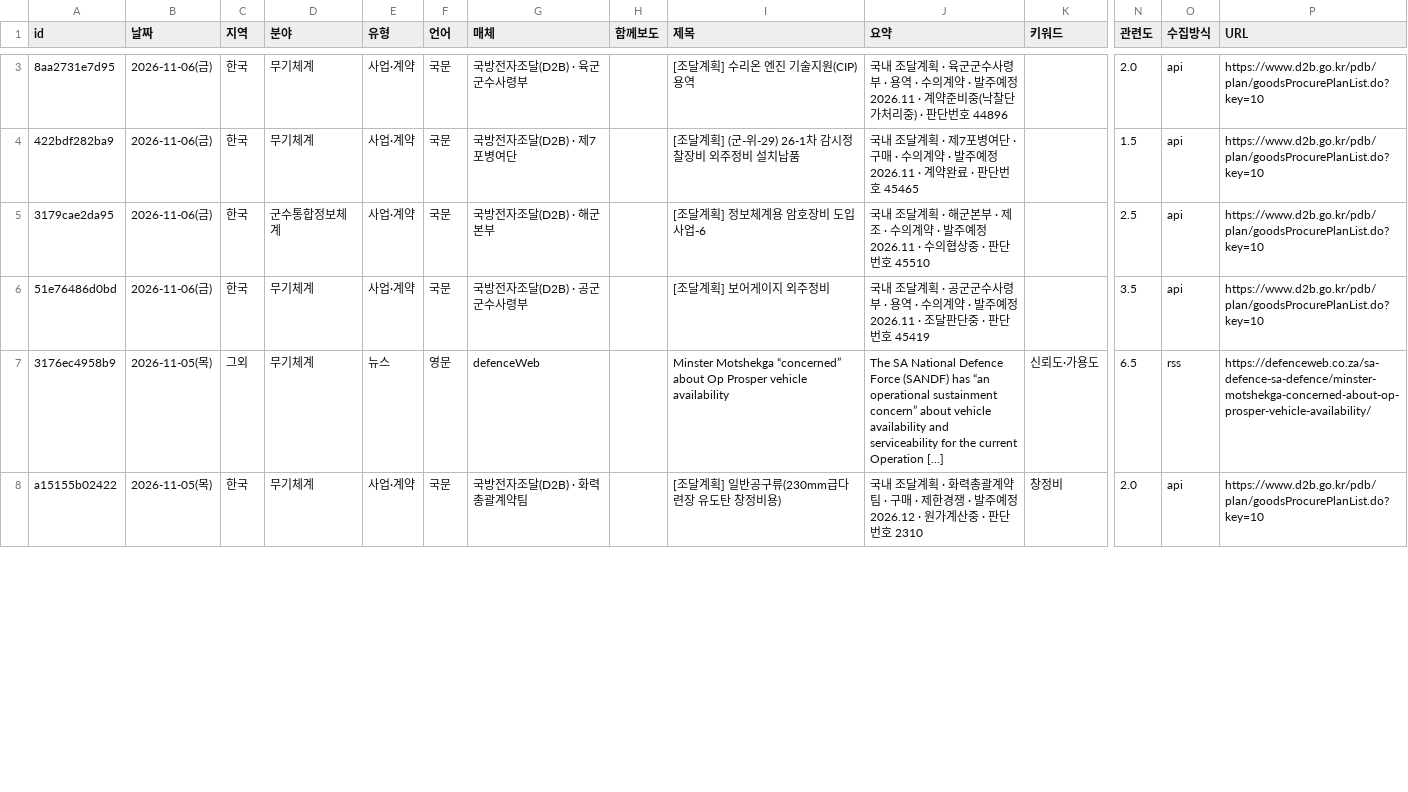
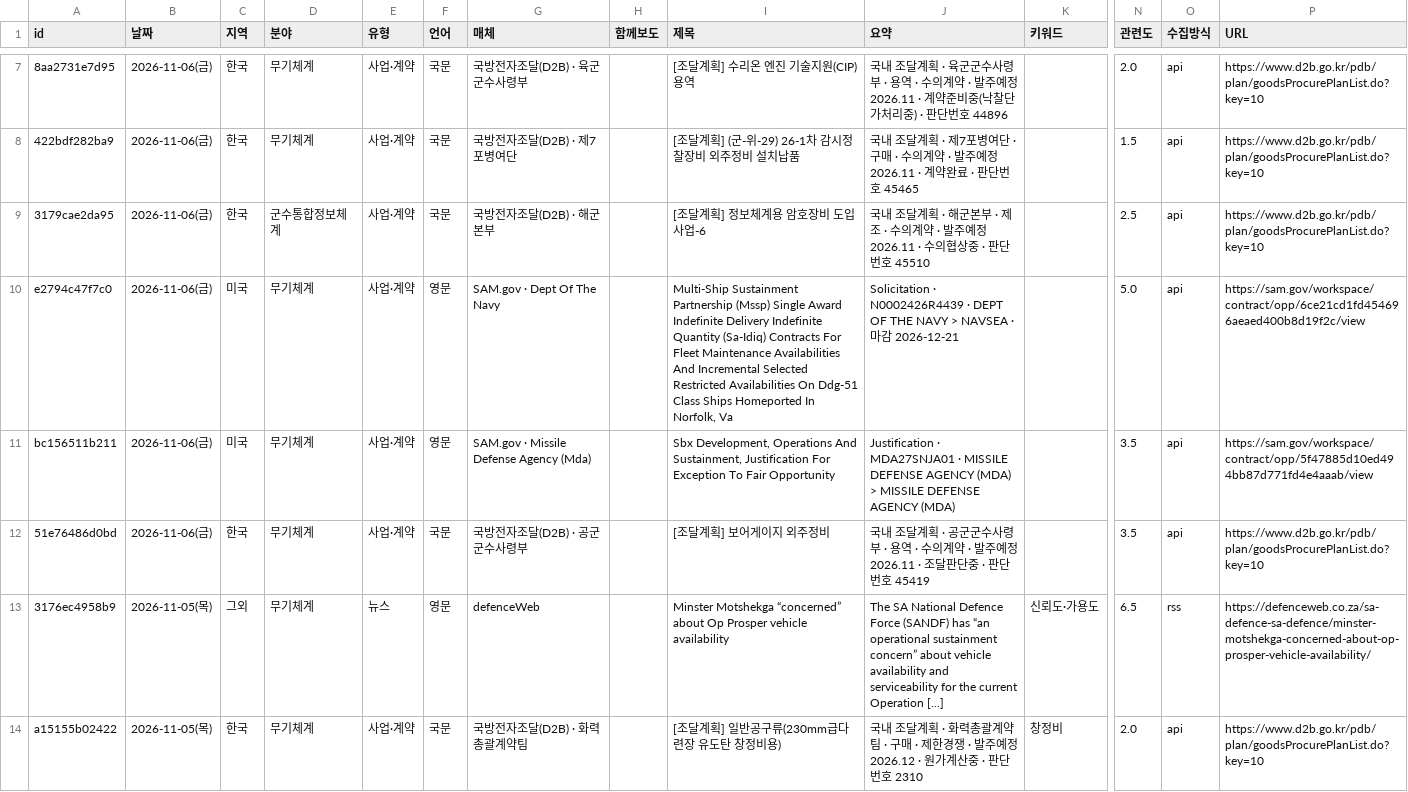
Before and after one commit to JaewoonAhn-HRnews/Logistics-Information-System, a CSV file: data/export/articles.csv, drawn as a sheet; only a part is shown, gaps mark what is left out; rows hold the shown columns only; the diff covers the shown part only; the diff names each change by its address in the sheet, - before the commit and + after, or states it on an @@ line.

```diff
--- a/data/export/articles.csv
+++ b/data/export/articles.csv
+row 10: e2794c47f7c0 | 2026-11-06(금) | 미국 | 무기체계 | 사업·계약 | 영문 | SAM.gov · Dept Of The Navy |  | Multi-Ship Sustainment Partnership (Mssp) Single Award Indefinite Delivery Indefinite Quantity (Sa-Idiq) Contracts For Fleet Maintenance Availabilities And Incremental Selected Restricted Availabilities On Ddg-51 Class Ships Homeported In Norfolk, Va | Solicitation · N0002426R4439 · DEPT OF THE NAVY > NAVSEA · 마감 2026-12-21 |  | 5.0 | api | https://sam.gov/workspace/contract/opp/6ce21cd1fd454696aeaed400b8d19f2c/view
+row 11: bc156511b211 | 2026-11-06(금) | 미국 | 무기체계 | 사업·계약 | 영문 | SAM.gov · Missile Defense Agency (Mda) |  | Sbx Development, Operations And Sustainment, Justification For Exception To Fair Opportunity | Justification · MDA27SNJA01 · MISSILE DEFENSE AGENCY (MDA) > MISSILE DEFENSE AGENCY (MDA) |  | 3.5 | api | https://sam.gov/workspace/contract/opp/5f47885d10ed494bb87d771fd4e4aaab/view
```
Also changed, not shown: 4 added rows and 2 edited cells elsewhere in this file, data/export/summaries.csv, 9 other files.
